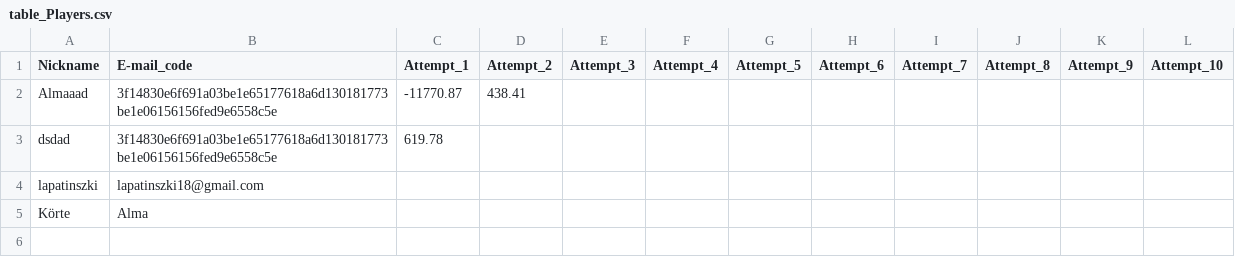
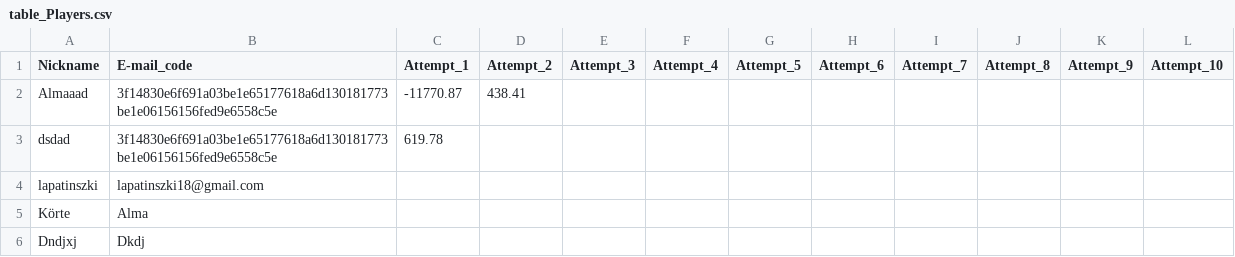
Before and after one commit to lapatinszki/simulator-app, a CSV file: table_Players.csv, drawn as a sheet; the diff names each change by its address in the sheet, - before the commit and + after, or states it on an @@ line.

Commit message:
Add player Dndjxj

```diff
--- a/table_Players.csv
+++ b/table_Players.csv
+row 6: Dndjxj | Dkdj
```
